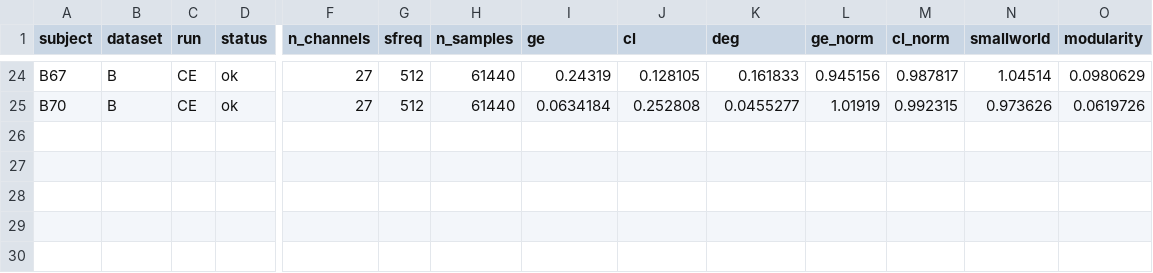
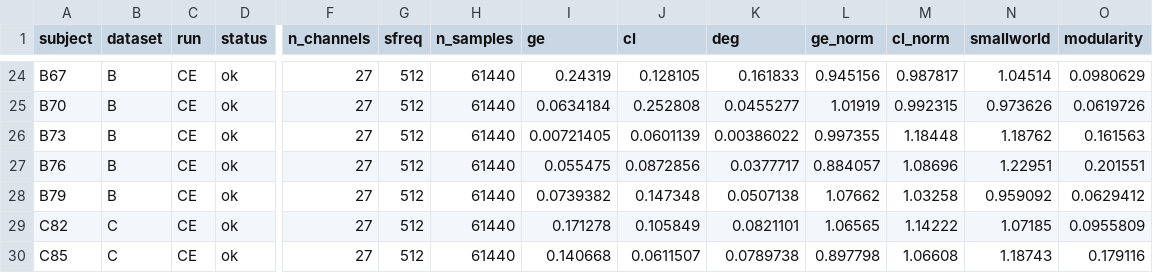
Before and after one commit to dgkenn/Codex-playground-, a CSV file: bsde/results/dreyer_graph.s0.csv, drawn as a sheet; only a part is shown, gaps mark what is left out; rows hold the shown columns only; the diff names each change by its address in the sheet, - before the commit and + after, or states it on an @@ line.

```diff
--- a/bsde/results/dreyer_graph.s0.csv
+++ b/bsde/results/dreyer_graph.s0.csv
+row 26: B73 | B | CE | ok | 27 | 512 | 61440 | 0.00721405 | 0.0601139 | 0.00386022 | 0.997355 | 1.18448 | 1.18762 | 0.161563
+row 27: B76 | B | CE | ok | 27 | 512 | 61440 | 0.055475 | 0.0872856 | 0.0377717 | 0.884057 | 1.08696 | 1.22951 | 0.201551
+row 28: B79 | B | CE | ok | 27 | 512 | 61440 | 0.0739382 | 0.147348 | 0.0507138 | 1.07662 | 1.03258 | 0.959092 | 0.0629412
+row 29: C82 | C | CE | ok | 27 | 512 | 61440 | 0.171278 | 0.105849 | 0.0821101 | 1.06565 | 1.14222 | 1.07185 | 0.0955809
+row 30: C85 | C | CE | ok | 27 | 512 | 61440 | 0.140668 | 0.0611507 | 0.0789738 | 0.897798 | 1.06608 | 1.18743 | 0.179116
```
Also changed, not shown: bsde/results/dreyer_graph.s1.csv, bsde/results/dreyer_graph.s2.csv, 6 other files.
